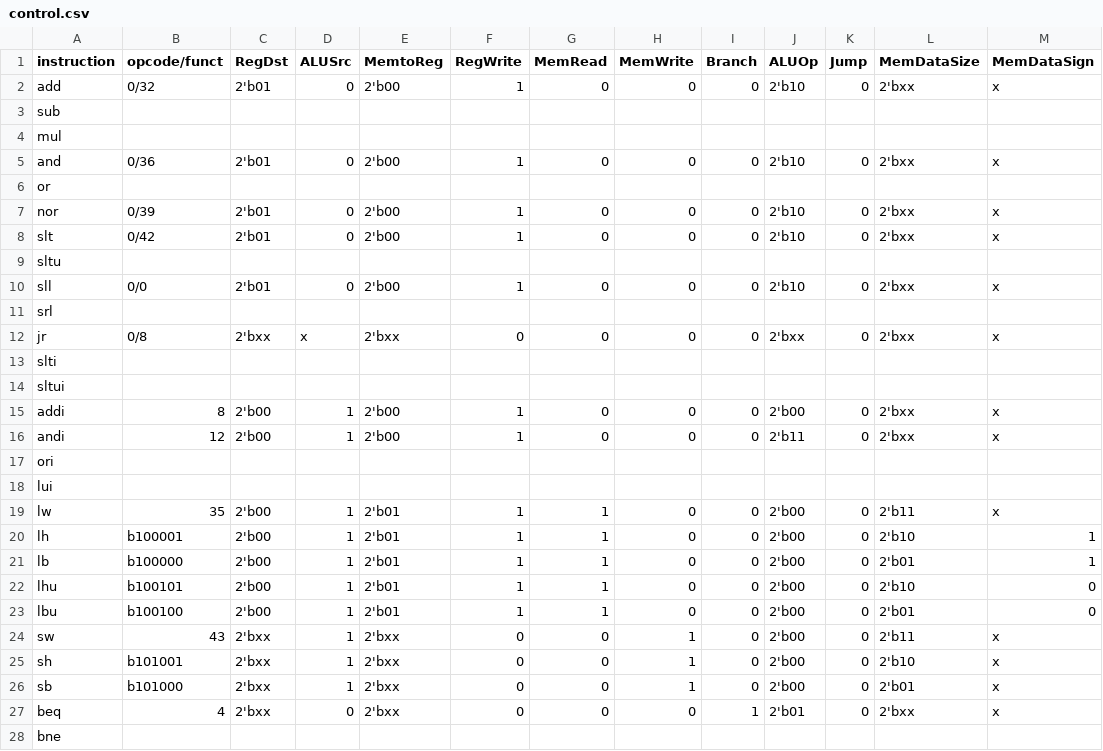
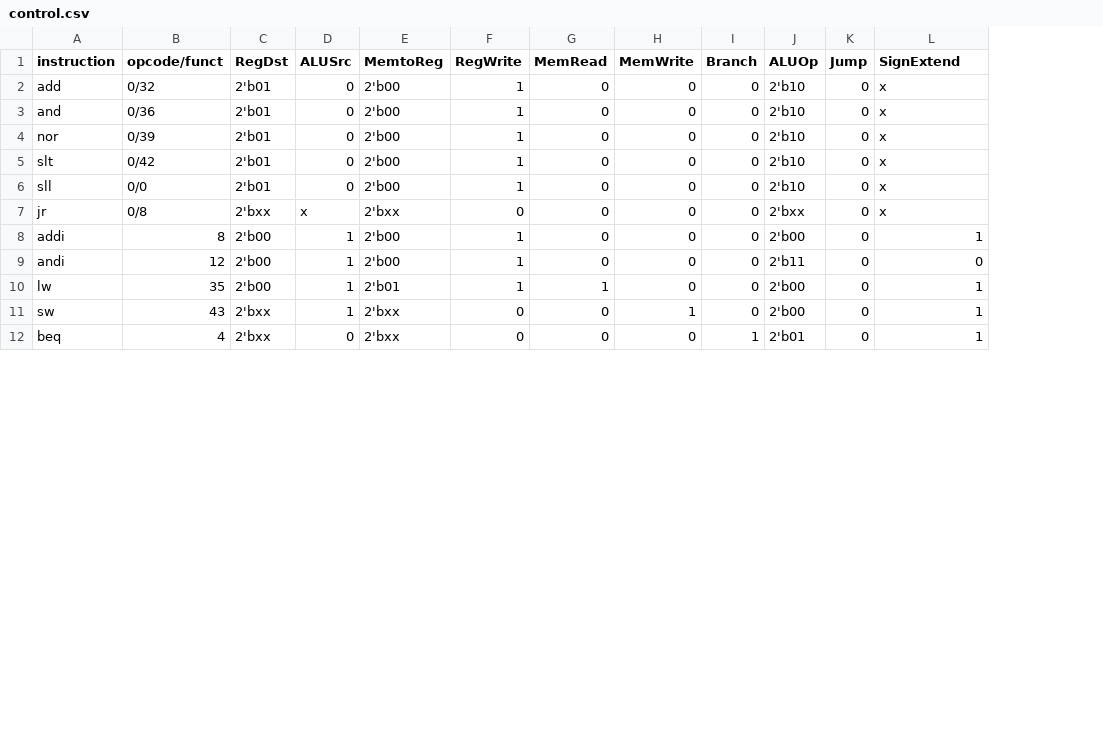
Before and after one commit to n1amr/mips, a CSV file: documentation/control.csv, drawn as a sheet; only a part is shown; removed rows and columns are numbered as before the commit, all else as after; the diff covers the shown part only; the diff names each change by its address in the sheet, - before the commit and + after, or states it on an @@ line.

Commit message:
update documentation for master

```diff
--- a/documentation/control.csv
+++ b/documentation/control.csv
-column L (MemDataSize), row 2: 2'bxx; row 5: 2'bxx; rows 7-8: 2'bxx | 2'bxx; row 10: 2'bxx; row 12: 2'bxx; rows 15-16: 2'bxx | 2'bxx; row 19: 2'b11; row 24: 2'b11; row 27: 2'bxx
-L1: MemDataSign
+L1: SignExtend
-row 3: sub
-row 4: mul
-row 6: or
-row 9: sltu
-row 11: srl
-row 13: slti
-row 14: sltui
-L8 (SignExtend): x
+L8 (SignExtend): 1
-L9 (SignExtend): x
+L9 (SignExtend): 0
-row 17: ori
-row 18: lui
-L10 (SignExtend): x
+L10 (SignExtend): 1
-row 20: lh | b100001 | 2'b00 | 1 | 2'b01 | 1 | 1 | 0 | 0 | 2'b00 | 0 | 2'b10 | 1
-row 21: lb | b100000 | 2'b00 | 1 | 2'b01 | 1 | 1 | 0 | 0 | 2'b00 | 0 | 2'b01 | 1
-row 22: lhu | b100101 | 2'b00 | 1 | 2'b01 | 1 | 1 | 0 | 0 | 2'b00 | 0 | 2'b10 | 0
-row 23: lbu | b100100 | 2'b00 | 1 | 2'b01 | 1 | 1 | 0 | 0 | 2'b00 | 0 | 2'b01 | 0
-L11 (SignExtend): x
+L11 (SignExtend): 1
-row 25: sh | b101001 | 2'bxx | 1 | 2'bxx | 0 | 0 | 1 | 0 | 2'b00 | 0 | 2'b10 | x
-row 26: sb | b101000 | 2'bxx | 1 | 2'bxx | 0 | 0 | 1 | 0 | 2'b00 | 0 | 2'b01 | x
-L12 (SignExtend): x
+L12 (SignExtend): 1
-row 28: bne
```
Also changed, not shown: 1 removed row elsewhere in this file, 10 other files.
